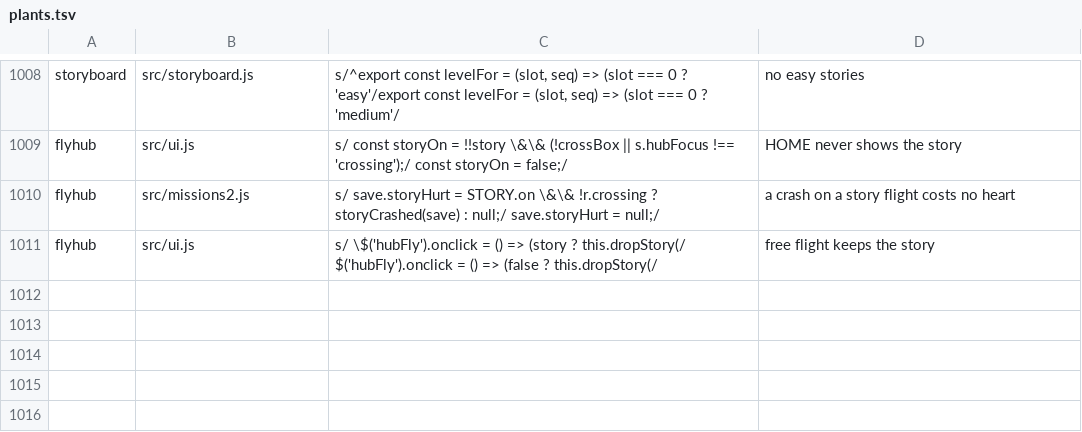
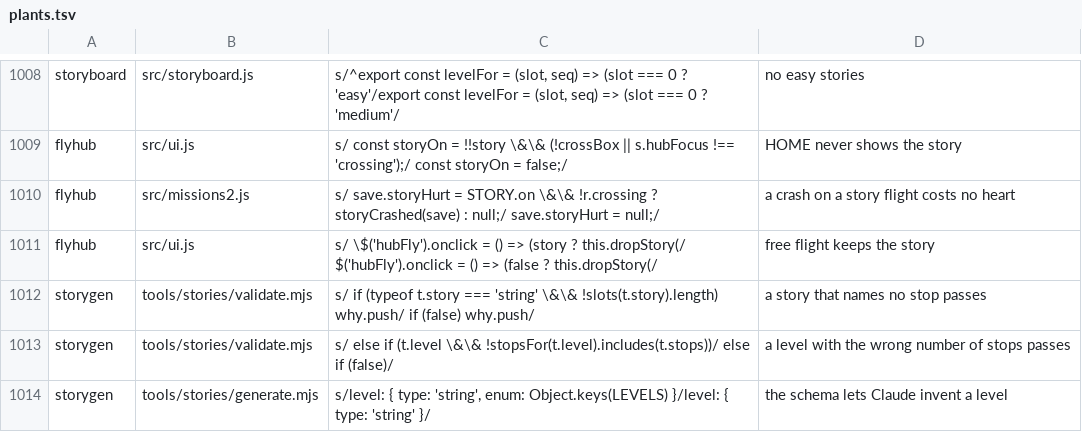
Before and after one commit to olly-marx/contrail-pilot, a TSV file: tools/plants.tsv, drawn as a sheet; only a part is shown, gaps mark what is left out; the diff names each change by its address in the sheet, - before the commit and + after, or states it on an @@ line.

Commit message:
WIP: story theme generator with difficulty (tools/stories), storygen gate test

```diff
--- a/tools/plants.tsv
+++ b/tools/plants.tsv
+row 1012: storygen | tools/stories/validate.mjs | s/ if (typeof t.story === 'string' \&\& !slots(t.story).length) why.push/ if (false) why.push/ | a story that names no stop passes
+row 1013: storygen | tools/stories/validate.mjs | s/ else if (t.level \&\& !stopsFor(t.level).includes(t.stops))/ else if (false)/ | a level with the wrong number of stops passes
+row 1014: storygen | tools/stories/generate.mjs | s/level: { type: 'string', enum: Object.keys(LEVELS) }/level: { type: 'string' }/ | the schema lets Claude invent a level
```
Also changed, not shown: 6 other files.
